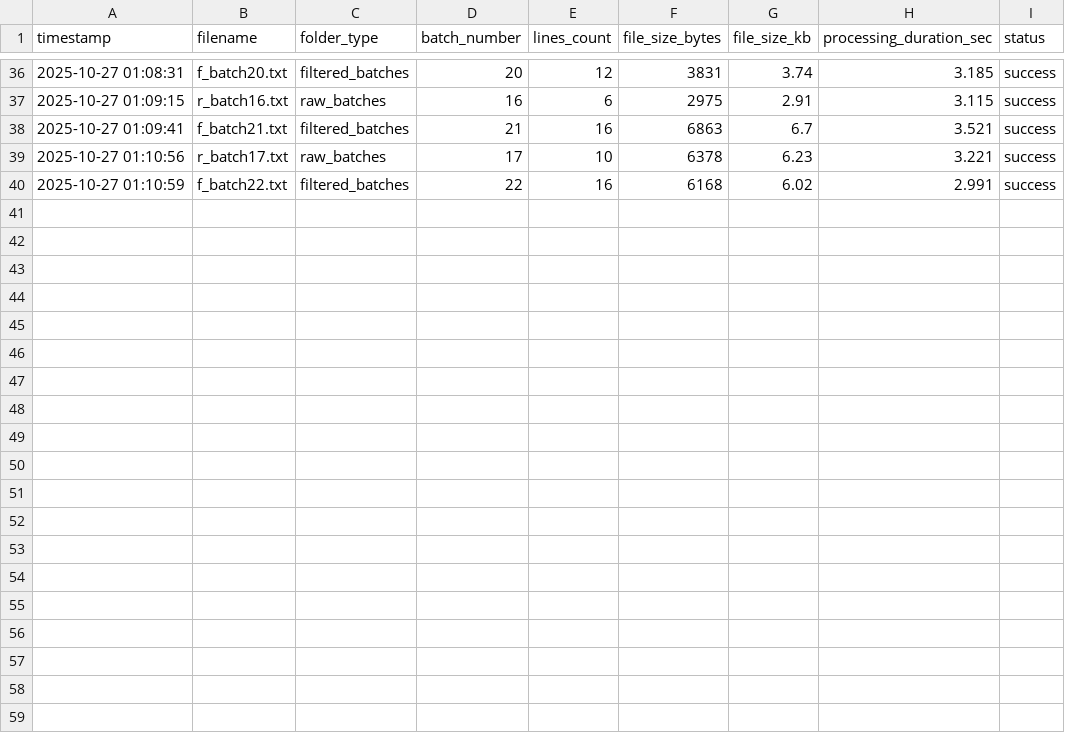
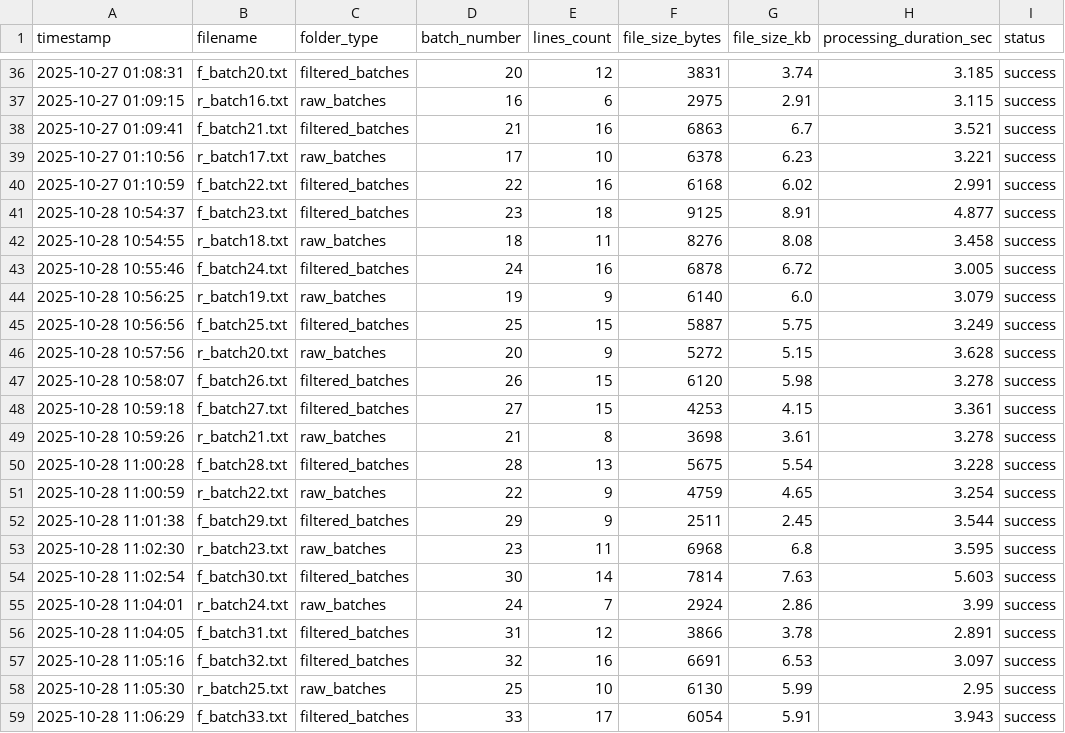
Before and after one commit to Apex-05/REALM, a CSV file: logs/upload_logs.csv, drawn as a sheet; only a part is shown, gaps mark what is left out.

```diff
--- a/logs/upload_logs.csv
+++ b/logs/upload_logs.csv
@@ -40 +40,20 @@ timestamp,filename,folder_type,batch_number,lines_count,file_size_bytes,file_siz
 2025-10-27 01:10:59,f_batch22.txt,filtered_batches,22,16,6168,6.02,2.991,success
+2025-10-28 10:54:37,f_batch23.txt,filtered_batches,23,18,9125,8.91,4.877,success
+2025-10-28 10:54:55,r_batch18.txt,raw_batches,18,11,8276,8.08,3.458,success
+2025-10-28 10:55:46,f_batch24.txt,filtered_batches,24,16,6878,6.72,3.005,success
+2025-10-28 10:56:25,r_batch19.txt,raw_batches,19,9,6140,6.0,3.079,success
+2025-10-28 10:56:56,f_batch25.txt,filtered_batches,25,15,5887,5.75,3.249,success
+2025-10-28 10:57:56,r_batch20.txt,raw_batches,20,9,5272,5.15,3.628,success
+2025-10-28 10:58:07,f_batch26.txt,filtered_batches,26,15,6120,5.98,3.278,success
+2025-10-28 10:59:18,f_batch27.txt,filtered_batches,27,15,4253,4.15,3.361,success
+2025-10-28 10:59:26,r_batch21.txt,raw_batches,21,8,3698,3.61,3.278,success
+2025-10-28 11:00:28,f_batch28.txt,filtered_batches,28,13,5675,5.54,3.228,success
+2025-10-28 11:00:59,r_batch22.txt,raw_batches,22,9,4759,4.65,3.254,success
+2025-10-28 11:01:38,f_batch29.txt,filtered_batches,29,9,2511,2.45,3.544,success
+2025-10-28 11:02:30,r_batch23.txt,raw_batches,23,11,6968,6.8,3.595,success
+2025-10-28 11:02:54,f_batch30.txt,filtered_batches,30,14,7814,7.63,5.603,success
+2025-10-28 11:04:01,r_batch24.txt,raw_batches,24,7,2924,2.86,3.99,success
+2025-10-28 11:04:05,f_batch31.txt,filtered_batches,31,12,3866,3.78,2.891,success
+2025-10-28 11:05:16,f_batch32.txt,filtered_batches,32,16,6691,6.53,3.097,success
+2025-10-28 11:05:30,r_batch25.txt,raw_batches,25,10,6130,5.99,2.95,success
+2025-10-28 11:06:29,f_batch33.txt,filtered_batches,33,17,6054,5.91,3.943,success
```
Also changed, not shown: 31 other files.
